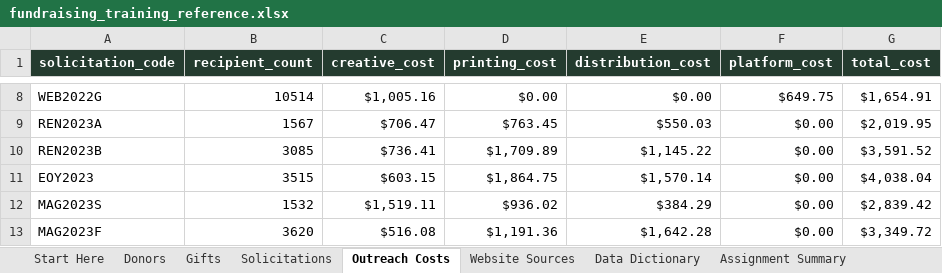
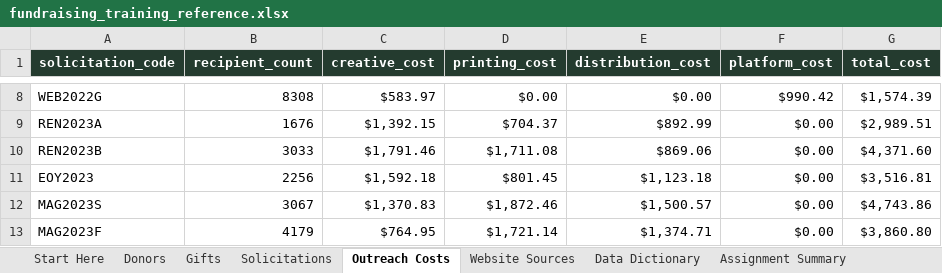
Before and after one commit to manasv777/fundraising-analytics-training, an Excel workbook: reference/fundraising_training_reference.xlsx, sheet Outreach Costs, drawn as a sheet; only a part is shown, gaps mark what is left out; values as stored, in another font and other column widths than the file's, no borders; table styles not drawn; the diff covers the shown part only; the diff names each change by its address in the sheet, - before the commit and + after, or states it on an @@ line.

```diff
--- a/reference/fundraising_training_reference.xlsx (sheet Outreach Costs)
+++ b/reference/fundraising_training_reference.xlsx (sheet Outreach Costs)
-B8 (recipient_count): 10514
+B8 (recipient_count): 8308
-C8 (creative_cost): $1,005.16
+C8 (creative_cost): $583.97
-F8 (platform_cost): $649.75
+F8 (platform_cost): $990.42
-G8 (total_cost): $1,654.91
+G8 (total_cost): $1,574.39
-B9 (recipient_count): 1567
+B9 (recipient_count): 1676
-C9 (creative_cost): $706.47
+C9 (creative_cost): $1,392.15
-D9 (printing_cost): $763.45
+D9 (printing_cost): $704.37
-E9 (distribution_cost): $550.03
+E9 (distribution_cost): $892.99
-G9 (total_cost): $2,019.95
+G9 (total_cost): $2,989.51
-B10 (recipient_count): 3085
+B10 (recipient_count): 3033
-C10 (creative_cost): $736.41
+C10 (creative_cost): $1,791.46
-D10 (printing_cost): $1,709.89
+D10 (printing_cost): $1,711.08
-E10 (distribution_cost): $1,145.22
+E10 (distribution_cost): $869.06
-G10 (total_cost): $3,591.52
+G10 (total_cost): $4,371.60
-B11 (recipient_count): 3515
+B11 (recipient_count): 2256
-C11 (creative_cost): $603.15
+C11 (creative_cost): $1,592.18
-D11 (printing_cost): $1,864.75
+D11 (printing_cost): $801.45
-E11 (distribution_cost): $1,570.14
+E11 (distribution_cost): $1,123.18
-G11 (total_cost): $4,038.04
+G11 (total_cost): $3,516.81
-B12 (recipient_count): 1532
+B12 (recipient_count): 3067
-C12 (creative_cost): $1,519.11
+C12 (creative_cost): $1,370.83
-D12 (printing_cost): $936.02
+D12 (printing_cost): $1,872.46
-E12 (distribution_cost): $384.29
+E12 (distribution_cost): $1,500.57
-G12 (total_cost): $2,839.42
+G12 (total_cost): $4,743.86
-B13 (recipient_count): 3620
+B13 (recipient_count): 4179
-C13 (creative_cost): $516.08
+C13 (creative_cost): $764.95
-D13 (printing_cost): $1,191.36
+D13 (printing_cost): $1,721.14
-E13 (distribution_cost): $1,642.28
+E13 (distribution_cost): $1,374.71
-G13 (total_cost): $3,349.72
+G13 (total_cost): $3,860.80
```
Also changed, not shown: 108 edited cells elsewhere in this sheet, sheet Gifts, sheet Website Sources, sheet Donors, 19 other files.
